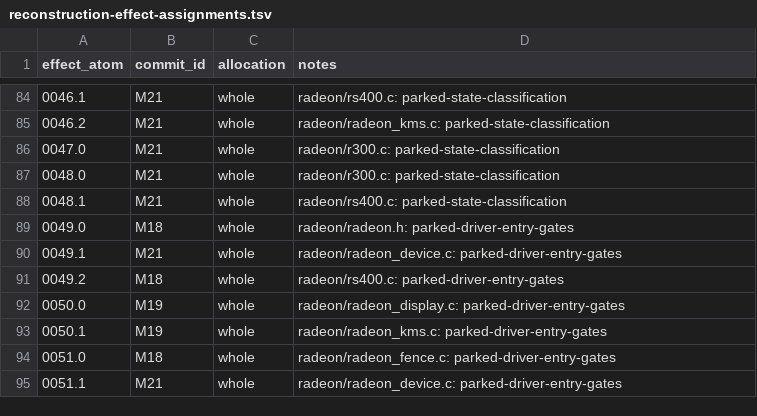
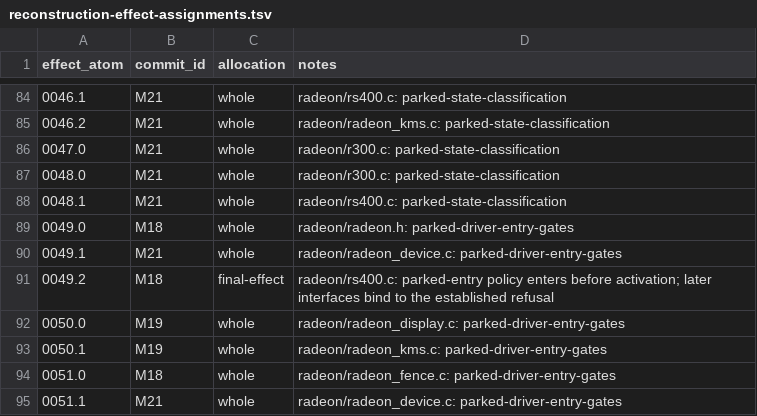
Before and after one commit to Oichkatzelesfrettschen/linux-radeon-gororoba, a TSV file: docs/reconstruction-effect-assignments.tsv, drawn as a sheet; only a part is shown, gaps mark what is left out.

```diff
--- a/docs/reconstruction-effect-assignments.tsv
+++ b/docs/reconstruction-effect-assignments.tsv
@@ -90,3 +90,3 @@ effect_atom	commit_id	allocation	notes
 0049.1	M21	whole	radeon/radeon_device.c: parked-driver-entry-gates
-0049.2	M18	whole	radeon/rs400.c: parked-driver-entry-gates
+0049.2	M18	final-effect	radeon/rs400.c: parked-entry policy enters before activation; later interfaces bind to the established refusal
 0050.0	M19	whole	radeon/radeon_display.c: parked-driver-entry-gates
```
Also changed, not shown: docs/reconstruction-commit-plan.tsv, migration/expected-prefixes/mechanism/M18.manifest.tsv, 8 other files.
